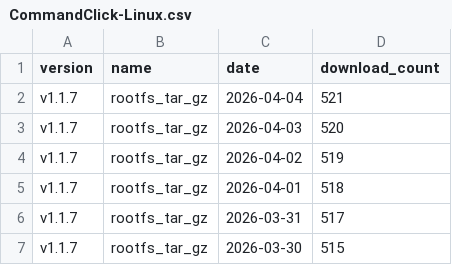
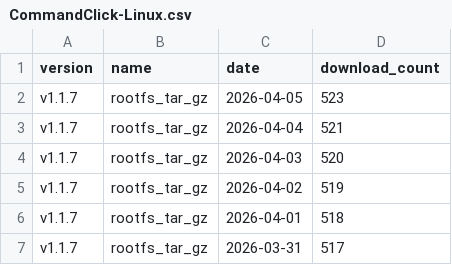
Before and after one commit to puutaro/CommandClick, a CSV file: statistics/download_count/CommandClick-Linux.csv, drawn as a sheet; only a part is shown; the shorter side is filled out with more unchanged rows; the diff names each change by its address in the sheet, - before the commit and + after, or states it on an @@ line.

```diff
--- a/statistics/download_count/CommandClick-Linux.csv
+++ b/statistics/download_count/CommandClick-Linux.csv
+row 2: v1.1.7 | rootfs_tar_gz | 2026-04-05 | 523
```
Also changed, not shown: statistics/download_count/CommandClick.csv, statistics/download_count/repbash.csv, 2 other files.
